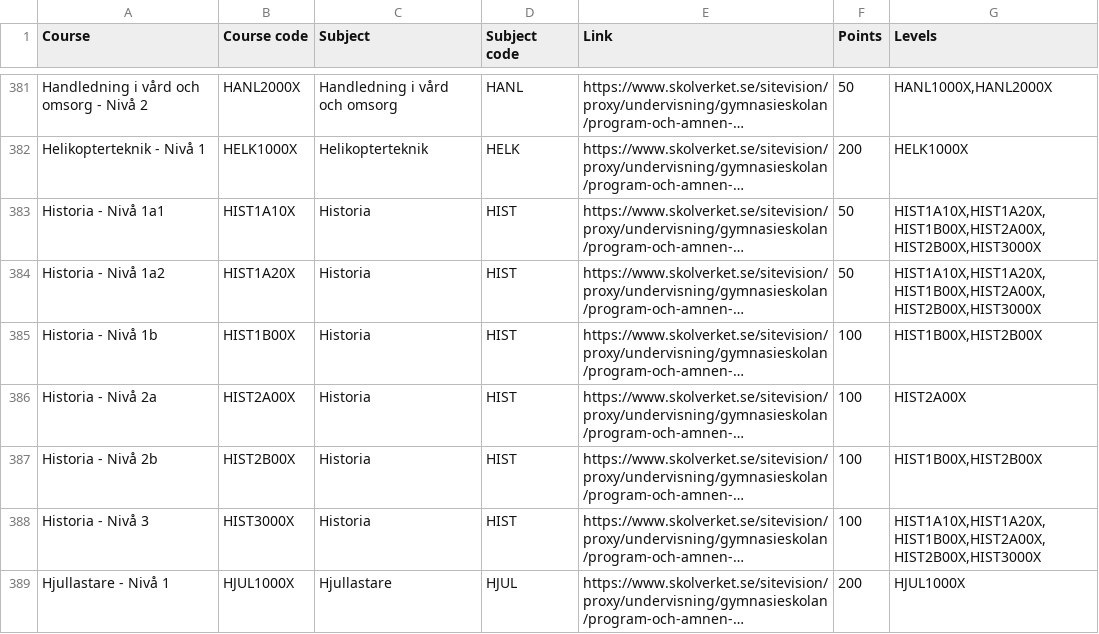
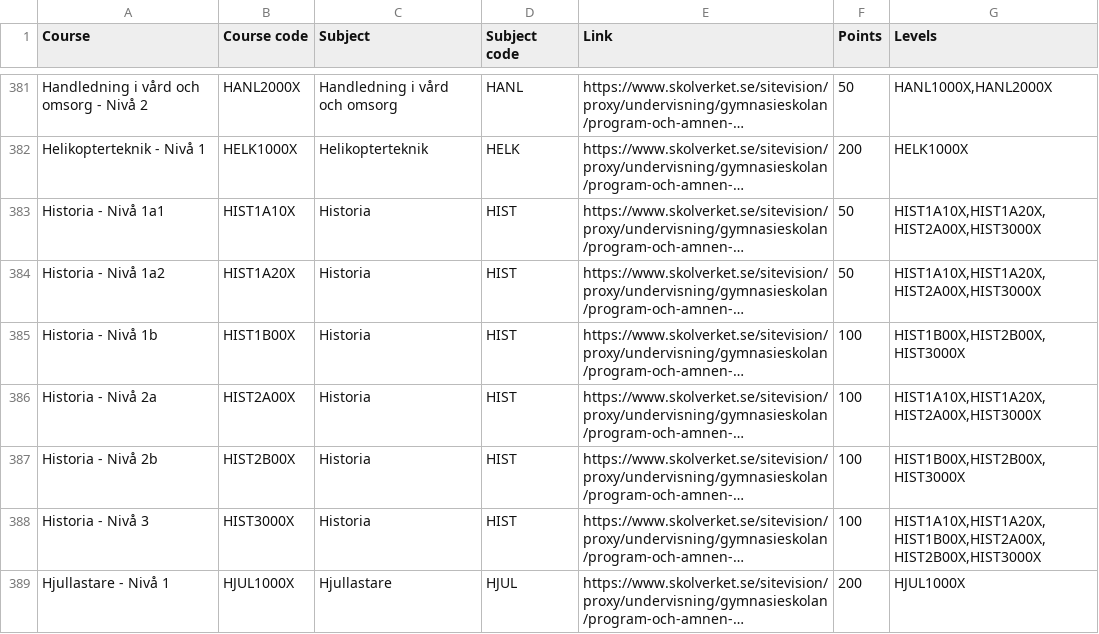
Before and after one commit to andersmosshall/sser-id-103, a CSV file: web/modules/custom/simple_school_reports_core_gy/files/course_catalog_gy25.csv, drawn as a sheet; only a part is shown, gaps mark what is left out; long unchanged cells end in …; the diff covers the shown part only; the diff names each change by its address in the sheet, - before the commit and + after, or states it on an @@ line.

Commit message:
updated course catalog

```diff
--- a/web/modules/custom/simple_school_reports_core_gy/files/course_catalog_gy25.csv
+++ b/web/modules/custom/simple_school_reports_core_gy/files/course_catalog_gy25.csv
-G383:G384 (Levels): HIST1A10X,HIST1A20X,HIST1B00X,HIST2A00X,HIST2B00X,HIST3000X
+G383:G384 (Levels): HIST1A10X,HIST1A20X,HIST2A00X,HIST3000X
-G385 (Levels): HIST1B00X,HIST2B00X
+G385 (Levels): HIST1B00X,HIST2B00X,HIST3000X
-G386 (Levels): HIST2A00X
+G386 (Levels): HIST1A10X,HIST1A20X,HIST2A00X,HIST3000X
-G387 (Levels): HIST1B00X,HIST2B00X
+G387 (Levels): HIST1B00X,HIST2B00X,HIST3000X
```
Also changed, not shown: 121 edited cells elsewhere in this file, 1 other file.
